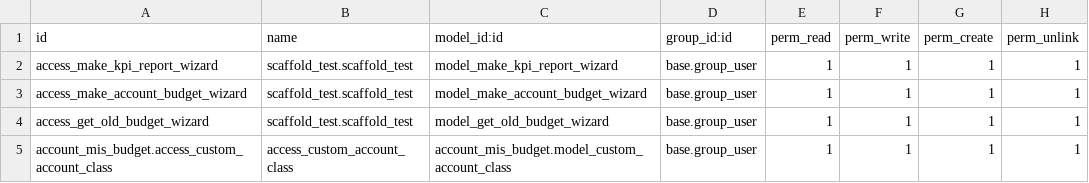
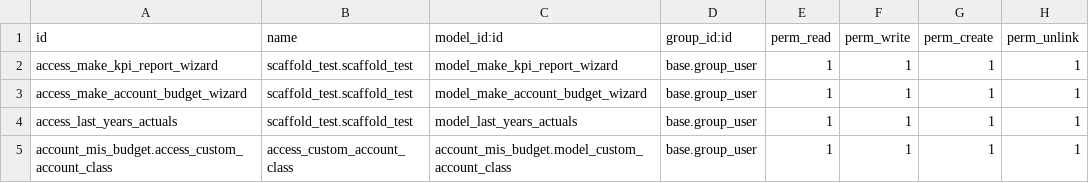
Before and after one commit to vertelab/odoo-account, a CSV file: account_mis_budget/security/ir.model.access.csv, drawn as a sheet.

Commit message:
account_mis_budget:refactored code for 14.0

```diff
--- a/account_mis_budget/security/ir.model.access.csv
+++ b/account_mis_budget/security/ir.model.access.csv
@@ -3,3 +3,3 @@ access_make_kpi_report_wizard,scaffold_test.scaffold_test,model_make_kpi_report_
 access_make_account_budget_wizard,scaffold_test.scaffold_test,model_make_account_budget_wizard,base.group_user,1,1,1,1
-access_get_old_budget_wizard,scaffold_test.scaffold_test,model_get_old_budget_wizard,base.group_user,1,1,1,1
+access_last_years_actuals,scaffold_test.scaffold_test,model_last_years_actuals,base.group_user,1,1,1,1
 account_mis_budget.access_custom_account_class,access_custom_account_class,account_mis_budget.model_custom_account_class,base.group_user,1,1,1,1
```
Also changed, not shown: 4 other files.
